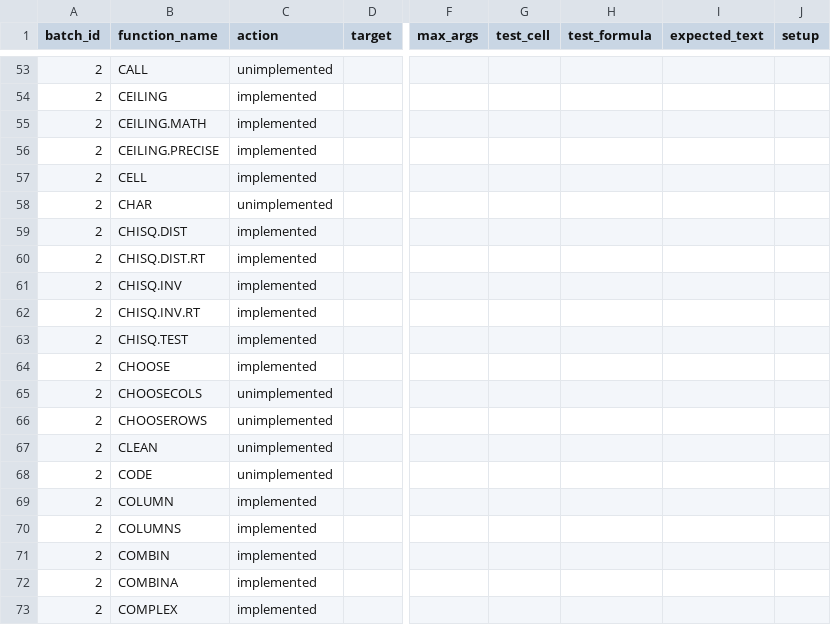
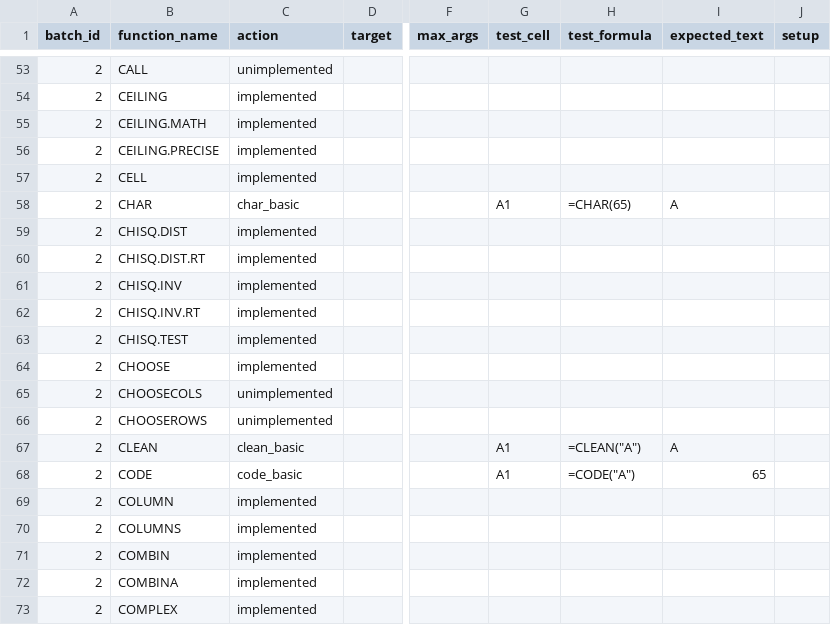
Before and after one commit to ThoroBid-AI/Dagger_IronCalc, a CSV file: specs/pipelines/function_fallbacks.csv, drawn as a sheet; only a part is shown, gaps mark what is left out; the diff names each change by its address in the sheet, - before the commit and + after, or states it on an @@ line.

Commit message:
Add batch2 fallback functions and escape test strings

```diff
--- a/specs/pipelines/function_fallbacks.csv
+++ b/specs/pipelines/function_fallbacks.csv
-C58 (action): unimplemented
+C58 (action): char_basic
-G58 (test_cell): (empty)
+G58 (test_cell): A1
-H58 (test_formula): (empty)
+H58 (test_formula): =CHAR(65)
-I58 (expected_text): (empty)
+I58 (expected_text): A
-C67 (action): unimplemented
+C67 (action): clean_basic
-G67:G68 (test_cell): (empty)
+G67:G68 (test_cell): A1
-H67 (test_formula): (empty)
+H67 (test_formula): =CLEAN("A")
-I67 (expected_text): (empty)
+I67 (expected_text): A
-C68 (action): unimplemented
+C68 (action): code_basic
-H68 (test_formula): (empty)
+H68 (test_formula): =CODE("A")
-I68 (expected_text): (empty)
+I68 (expected_text): 65
```
Also changed, not shown: specs/reports/function_impl_gap.csv, 3 other files.
